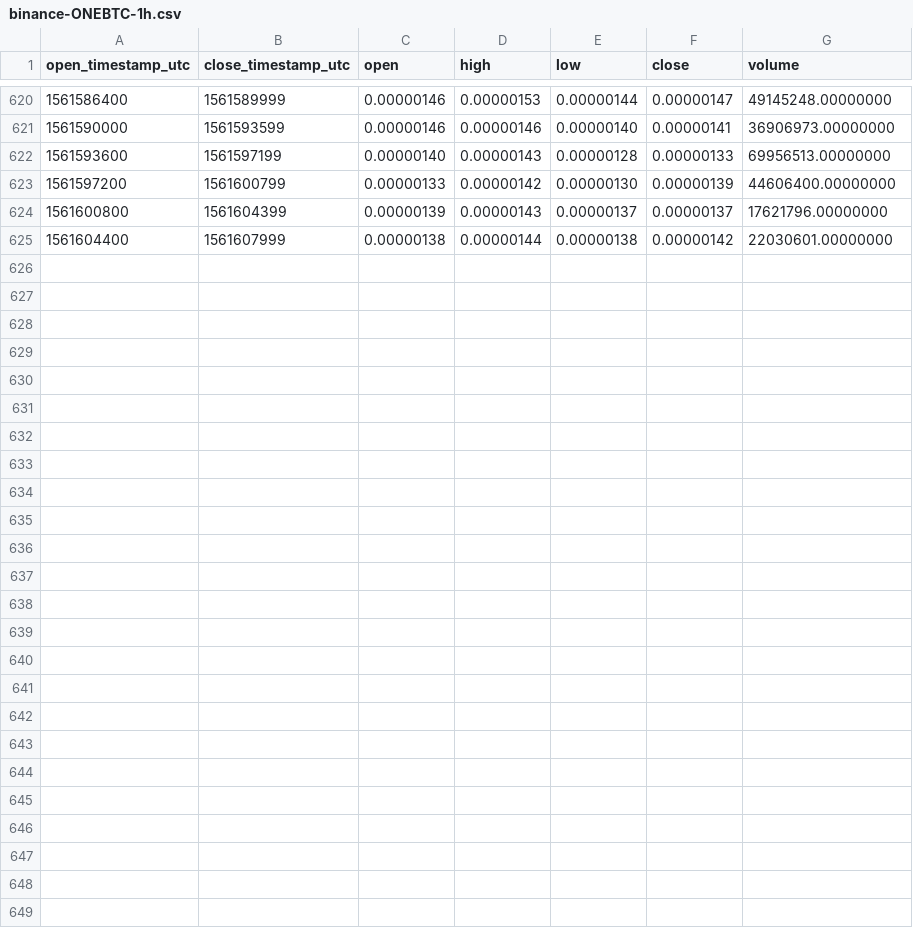
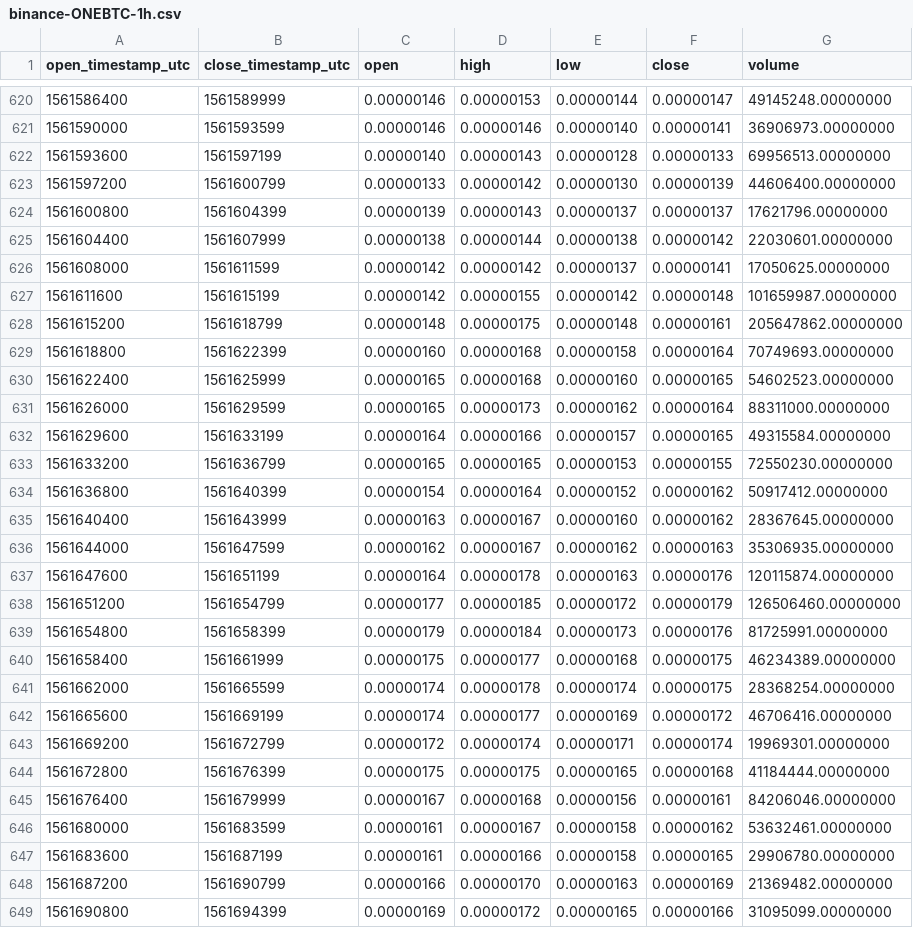
Before and after one commit to cryptobigbro/binance-ONEBTC, a CSV file: binance-ONEBTC-1h.csv, drawn as a sheet; only a part is shown, gaps mark what is left out.

Commit message:
Update OHLCV data.

```diff
--- a/binance-ONEBTC-1h.csv
+++ b/binance-ONEBTC-1h.csv
@@ -625 +625,25 @@ open_timestamp_utc,close_timestamp_utc,open,high,low,close,volume
 1561604400,1561607999,0.00000138,0.00000144,0.00000138,0.00000142,22030601.00000000
+1561608000,1561611599,0.00000142,0.00000142,0.00000137,0.00000141,17050625.00000000
+1561611600,1561615199,0.00000142,0.00000155,0.00000142,0.00000148,101659987.00000000
+1561615200,1561618799,0.00000148,0.00000175,0.00000148,0.00000161,205647862.00000000
+1561618800,1561622399,0.00000160,0.00000168,0.00000158,0.00000164,70749693.00000000
+1561622400,1561625999,0.00000165,0.00000168,0.00000160,0.00000165,54602523.00000000
+1561626000,1561629599,0.00000165,0.00000173,0.00000162,0.00000164,88311000.00000000
+1561629600,1561633199,0.00000164,0.00000166,0.00000157,0.00000165,49315584.00000000
+1561633200,1561636799,0.00000165,0.00000165,0.00000153,0.00000155,72550230.00000000
+1561636800,1561640399,0.00000154,0.00000164,0.00000152,0.00000162,50917412.00000000
+1561640400,1561643999,0.00000163,0.00000167,0.00000160,0.00000162,28367645.00000000
+1561644000,1561647599,0.00000162,0.00000167,0.00000162,0.00000163,35306935.00000000
+1561647600,1561651199,0.00000164,0.00000178,0.00000163,0.00000176,120115874.00000000
+1561651200,1561654799,0.00000177,0.00000185,0.00000172,0.00000179,126506460.00000000
+1561654800,1561658399,0.00000179,0.00000184,0.00000173,0.00000176,81725991.00000000
+1561658400,1561661999,0.00000175,0.00000177,0.00000168,0.00000175,46234389.00000000
+1561662000,1561665599,0.00000174,0.00000178,0.00000174,0.00000175,28368254.00000000
+1561665600,1561669199,0.00000174,0.00000177,0.00000169,0.00000172,46706416.00000000
+1561669200,1561672799,0.00000172,0.00000174,0.00000171,0.00000174,19969301.00000000
+1561672800,1561676399,0.00000175,0.00000175,0.00000165,0.00000168,41184444.00000000
+1561676400,1561679999,0.00000167,0.00000168,0.00000156,0.00000161,84206046.00000000
+1561680000,1561683599,0.00000161,0.00000167,0.00000158,0.00000162,53632461.00000000
+1561683600,1561687199,0.00000161,0.00000166,0.00000158,0.00000165,29906780.00000000
+1561687200,1561690799,0.00000166,0.00000170,0.00000163,0.00000169,21369482.00000000
+1561690800,1561694399,0.00000169,0.00000172,0.00000165,0.00000166,31095099.00000000
```
Also changed, not shown: binance-ONEBTC-1d.csv, 1 other file.
